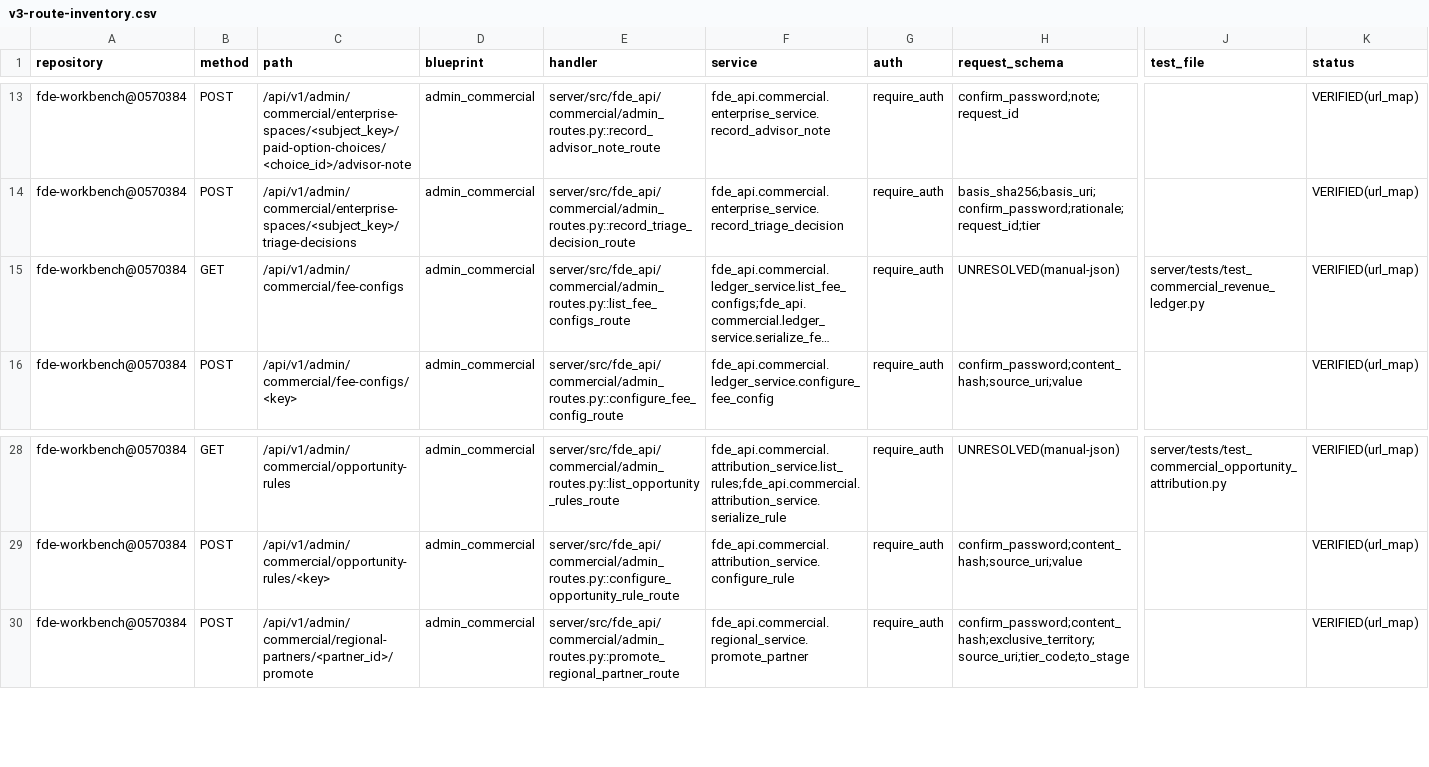
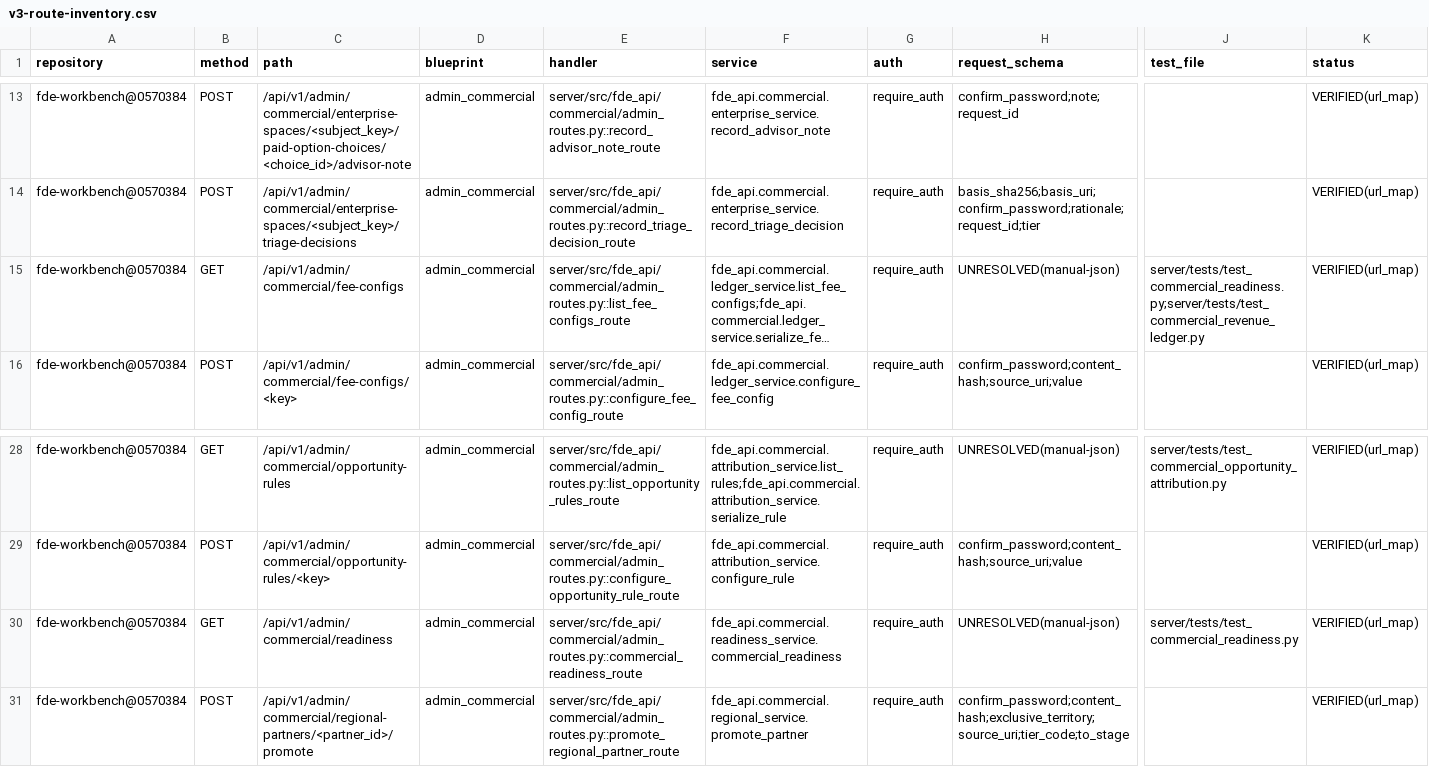
Before and after one commit to caishide/fde-workbench, a CSV file: docs/audit/v3-route-inventory.csv, drawn as a sheet; only a part is shown, gaps mark what is left out; long unchanged cells end in …; rows hold the shown columns only; the diff names each change by its address in the sheet, - before the commit and + after, or states it on an @@ line.

Commit message:
feat(commercial): 商业化运维就绪度可见面（服务端汇总读面 ＋ 桌面运维面板）
外部评审指出「未配置槽位无管理员可见面」与「法务审查未完成只活在文档里」——核实
确无：服务端有分散配置位读面（fee-configs/split-rules/opportunity-rules）与售卖闸
读面，但无汇总面；桌面对 26 条 commercial admin 路由零消费。

服务端：
- NEW commercial/readiness_service.py ＋ GET /api/v1/admin/commercial/readiness
  （admin 只读，治理面不进 api_catalog，零迁移零新表）。
- 按权威键集枚举槽位（FEE_CONFIG_KEYS／OPPORTUNITY_RULE_KEYS），行只提供状态——
  槽位永不缺项（缺行即少报＝「缺什么」漏报）。
- 只报状态不落数值（unset/configured、registered/unregistered），绝不补默认值——
  fail-closed 方向不变；每个未就绪项带「等谁拍板」指针，话术单一权威在服务端。

桌面：
- NEW commercial/CommercialOpsPage.tsx ＋ 路由 #commercial-ops（admin 专属）＋
  侧栏「商业化运维」入口：未就绪横幅 ＋ 配置槽位状态表 ＋ 售卖闸逐项登记态。
  只呈现状态，不呈现也不推导任何商业数值。

测试：NEW server/tests/test_commercial_readiness.py 7 例 ＋ NEW
desktop/tests/renderer/commercial-ops.test.tsx 5 例；变异三连全红→还原→绿
（M1 摘 admin 闸→1 红／M2 摘闸条件呈现→1 红／M3 槽位改按行枚举→1 红）。

口径：pytest 2706 收集 = 2700 passed + 6 skipped（本地 -n 4 --dist loadfile
EXIT=0 实测，PR CI 复核）；vitest 990（85 文件，+5）；mypy 279 零新增；ruff 全过；
路由 447 → 448（审计清单已重生成，CSV 恰 +1 行）；迁移头仍 f3a9c7e1d5b2。

（本地 pre-commit 钩子的串行全量与已跑过的 CI 同命令全量等价，以 --no-verify
提交；ruff/mypy/typecheck/全量 pytest/desktop 全量均已本地跑过。）

```diff
--- a/docs/audit/v3-route-inventory.csv
+++ b/docs/audit/v3-route-inventory.csv
-J15 (test_file): server/tests/test_commercial_revenue_ledger.py
+J15 (test_file): server/tests/test_commercial_readiness.py;server/tests/test_commercial_revenue_ledger.py
+row 30: fde-workbench@0570384 | GET | /api/v1/admin/commercial/readiness | admin_commercial | server/src/fde_api/commercial/admin_routes.py::commercial_readiness_route | fde_api.commercial.readiness_service.commercial_readiness | require_auth | UNRESOLVED(manual-json) | server/tests/test_commercial_readiness.py | VERIFIED(url_map)
```
Also changed, not shown: 12 other files.
